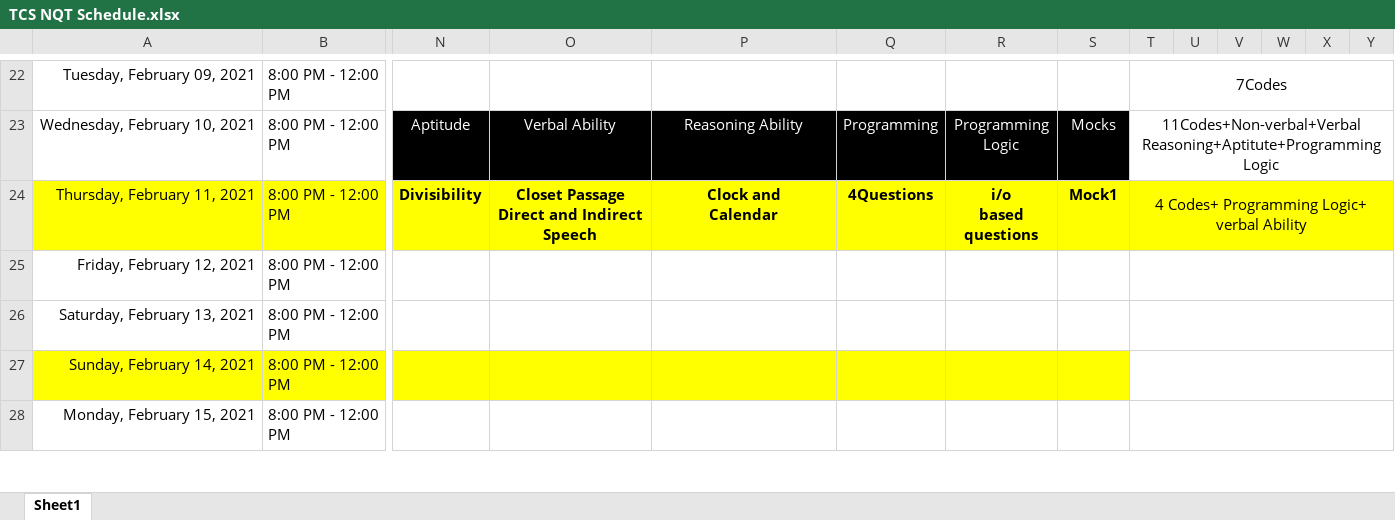
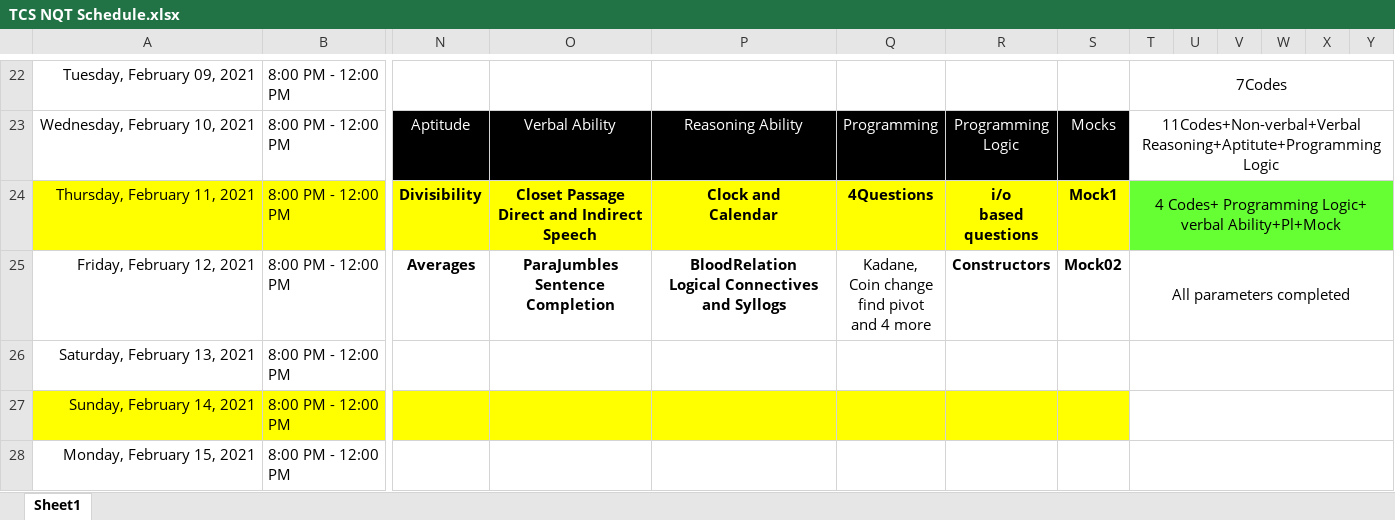
Before and after one commit to hanisntsolo/crackingTheCodeInterview, an Excel workbook: TCS NQT Schedule.xlsx, sheet Sheet1, drawn as a sheet; only a part is shown, gaps mark what is left out; values as stored, in another font and other column widths than the file's, no borders; ↵ is a line break in a cell; the diff names each change by its address in the sheet, - before the commit and + after, or states it on an @@ line.

```diff
--- a/TCS NQT Schedule.xlsx (sheet Sheet1)
+++ b/TCS NQT Schedule.xlsx (sheet Sheet1)
-T24: …Logic+ verbal Ability
+T24: …Logic+ verbal Ability+Pl+Mock
-T24:Y24 fill: #FFFF00
+T24:Y24 fill: #66FF33
-N25: (empty)
+N25: Averages
-O25: (empty)
+O25: ParaJumbles ↵ Sentence ↵ Completion
-P25: (empty)
+P25: BloodRelation ↵ Logical Connectives and Syllogs
-Q25: (empty)
+Q25: Kadane, ↵ Coin change ↵ find pivot ↵ and 4 more
-R25: (empty)
+R25: Constructors
-S25: (empty)
+S25: Mock02
-T25: (empty)
+T25: All parameters completed
```
Also changed, not shown: 8 other files.
